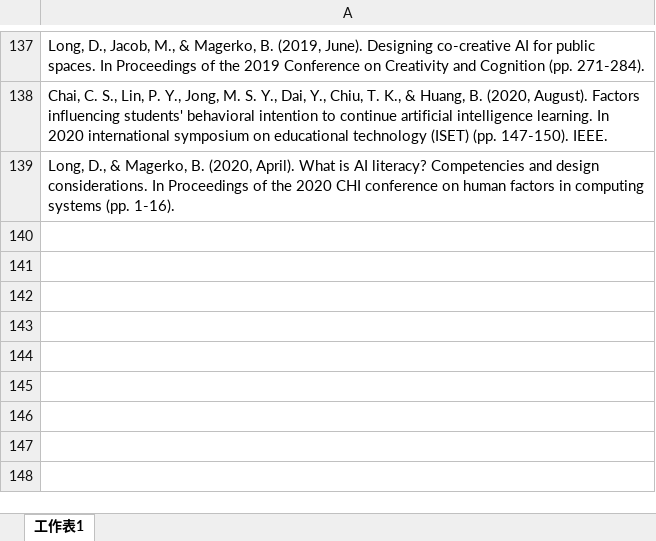
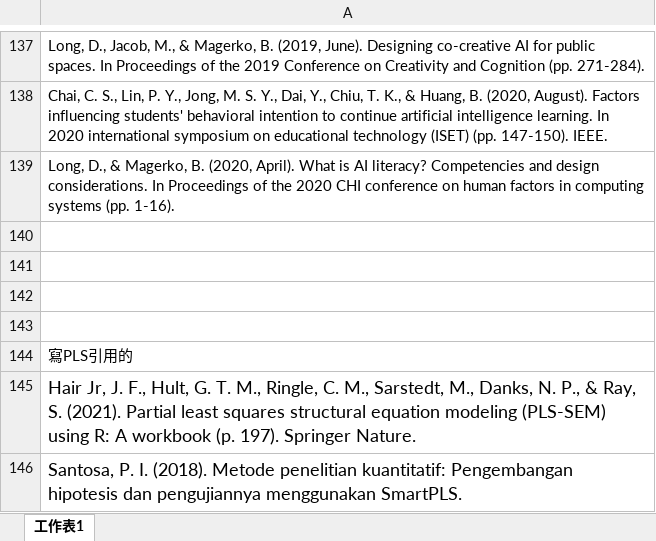
Before and after one commit to kcwc1029/obsidian-academic-research, an Excel workbook: 世燁老師這邊的報告/研究發想/2.0.1/引用2.xlsx, sheet 工作表1, drawn as a sheet; only a part is shown, gaps mark what is left out; values as stored, in another font and other column widths than the file's, no borders; the diff names each change by its address in the sheet, - before the commit and + after, or states it on an @@ line.

```diff
--- a/世燁老師這邊的報告/研究發想/2.0.1/引用2.xlsx (sheet 工作表1)
+++ b/世燁老師這邊的報告/研究發想/2.0.1/引用2.xlsx (sheet 工作表1)
+row 140: (empty)
+row 141: (empty)
+row 142: (empty)
+row 143: (empty)
+row 144: 寫PLS引用的
+row 145: Hair Jr, J. F., Hult, G. T. M., Ringle, C. M., Sarstedt, M., Danks, N. P., & Ray, S. (2021). Partial least squares structural equation modeling (PLS-SEM) using R: A workbook (p. 197). Springer Nature.
+row 146: Santosa, P. I. (2018). Metode penelitian kuantitatif: Pengembangan hipotesis dan pengujiannya menggunakan SmartPLS.
```
Also changed, not shown: 9 other files.
